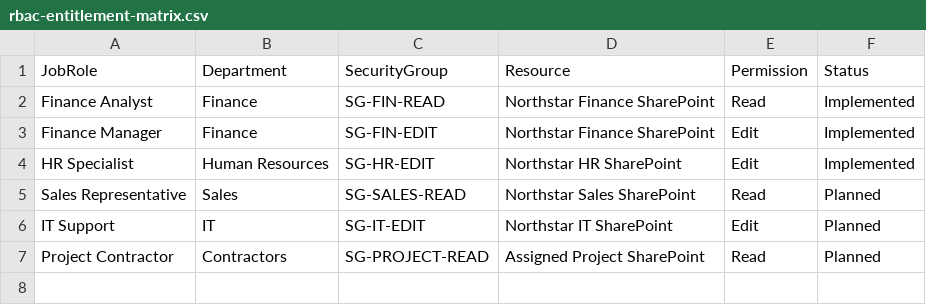
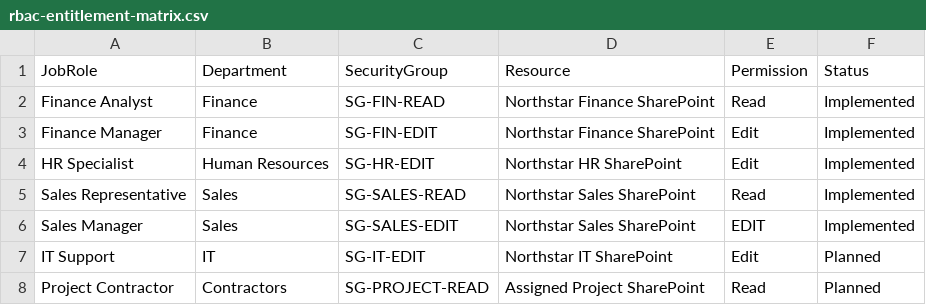
Before and after one commit to just4izzy/IAM-Project-Repository, a CSV file: config/rbac-entitlement-matrix.csv, drawn as a sheet.

Commit message:
config: updated Sales Rep and Manager to Implemented

```diff
--- a/config/rbac-entitlement-matrix.csv
+++ b/config/rbac-entitlement-matrix.csv
@@ -4,3 +4,4 @@ Finance Manager,Finance,SG-FIN-EDIT,Northstar Finance SharePoint,Edit,Implemente
 HR Specialist,Human Resources,SG-HR-EDIT,Northstar HR SharePoint,Edit,Implemented
-Sales Representative,Sales,SG-SALES-READ,Northstar Sales SharePoint,Read,Planned
+Sales Representative,Sales,SG-SALES-READ,Northstar Sales SharePoint,Read,Implemented
+Sales Manager,Sales,SG-SALES-EDIT,Northstar Sales SharePoint,EDIT,Implemented
 IT Support,IT,SG-IT-EDIT,Northstar IT SharePoint,Edit,Planned
```
